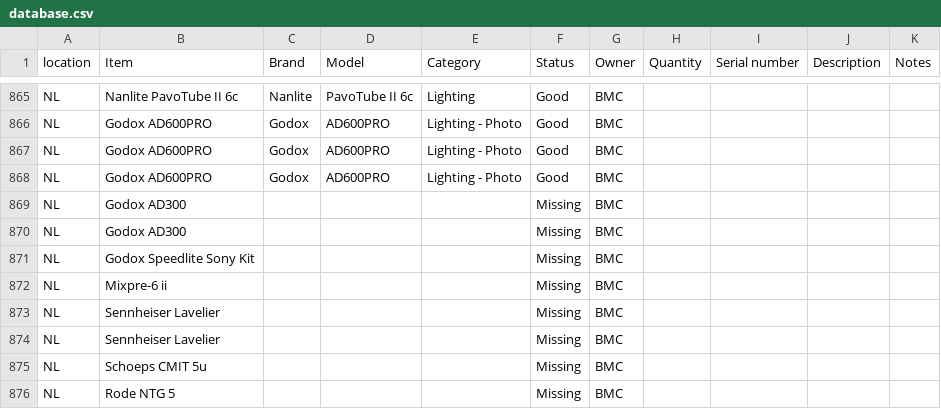
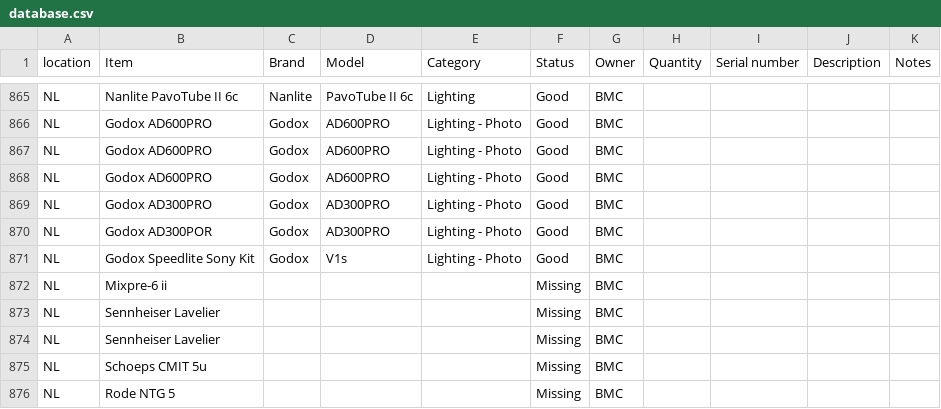
Before and after one commit to liquid-coop/Equipment_Inventory, a CSV file: database.csv, drawn as a sheet; only a part is shown, gaps mark what is left out.

Commit message:
Update inventory via web app

```diff
--- a/database.csv
+++ b/database.csv
@@ -868,5 +868,5 @@ NL,Godox AD600PRO,Godox,AD600PRO,Lighting - Photo,Good,BMC,,,,
 NL,Godox AD600PRO,Godox,AD600PRO,Lighting - Photo,Good,BMC,,,,
-NL,Godox AD300,,,,Missing,BMC,,,,
-NL,Godox AD300,,,,Missing,BMC,,,,
-NL,Godox Speedlite Sony Kit,,,,Missing,BMC,,,,
+NL,Godox AD300PRO,Godox,AD300PRO,Lighting - Photo,Good,BMC,,,,
+NL,Godox AD300POR,Godox,AD300PRO,Lighting - Photo,Good,BMC,,,,
+NL,Godox Speedlite Sony Kit,Godox,V1s,Lighting - Photo,Good,BMC,,,,
 NL,Mixpre-6 ii,,,,Missing,BMC,,,,
```
